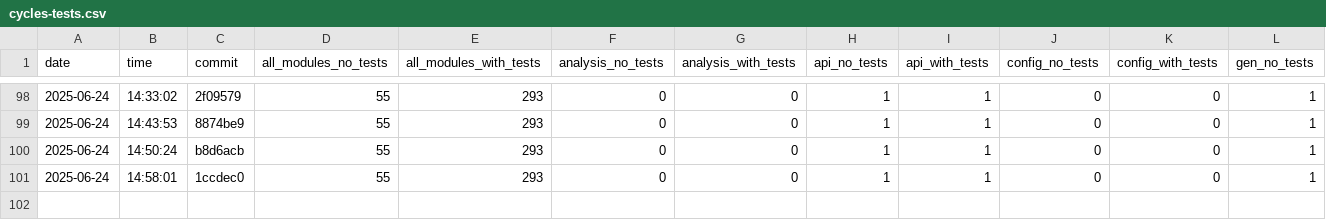
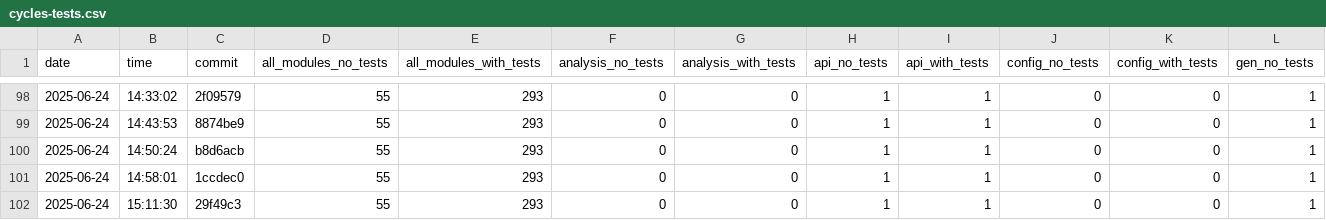
Before and after one commit to useocl/use, a CSV file: docs/archunit-results/cycles-tests.csv, drawn as a sheet; only a part is shown, gaps mark what is left out; rows hold the shown columns only; the diff names each change by its address in the sheet, - before the commit and + after, or states it on an @@ line.

```diff
--- a/docs/archunit-results/cycles-tests.csv
+++ b/docs/archunit-results/cycles-tests.csv
+row 102: 2025-06-24 | 15:11:30 | 29f49c3 | 55 | 293 | 0 | 0 | 1 | 1 | 0 | 0 | 1
```
Also changed, not shown: docs/archunit-results/build-times.csv, docs/archunit-results/layer-violations.csv, 2 other files.
